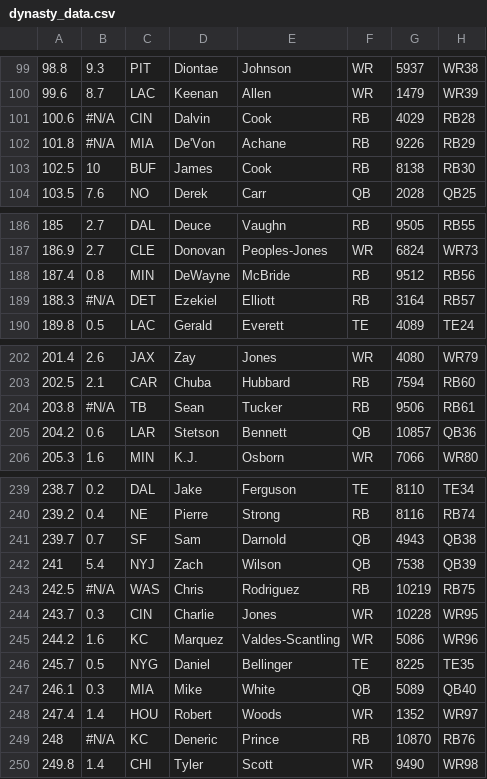
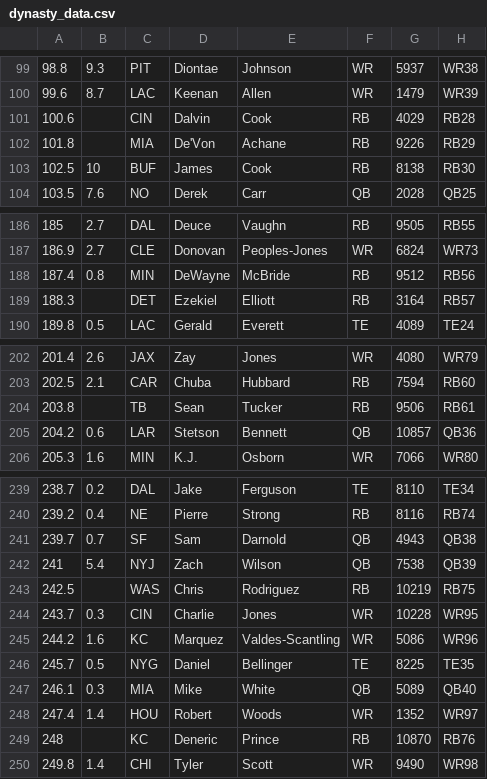
Before and after one commit to zbell99/fantasyFB_draft_models, a CSV file: dynasty_data.csv, drawn as a sheet; only a part is shown, gaps mark what is left out; the diff covers the shown part only.

```diff
--- a/dynasty_data.csv
+++ b/dynasty_data.csv
@@ -100,4 +100,4 @@
 99.6,8.7,LAC,Keenan,Allen,WR,1479,WR39
-100.6,#N/A,CIN,Dalvin,Cook,RB,4029,RB28
-101.8,#N/A,MIA,De'Von,Achane,RB,9226,RB29
+100.6,,CIN,Dalvin,Cook,RB,4029,RB28
+101.8,,MIA,De'Von,Achane,RB,9226,RB29
 102.5,10,BUF,James,Cook,RB,8138,RB30
@@ -188,3 +188,3 @@
 187.4,0.8,MIN,DeWayne,McBride,RB,9512,RB56
-188.3,#N/A,DET,Ezekiel,Elliott,RB,3164,RB57
+188.3,,DET,Ezekiel,Elliott,RB,3164,RB57
 189.8,0.5,LAC,Gerald,Everett,TE,4089,TE24
@@ -203,3 +203,3 @@
 202.5,2.1,CAR,Chuba,Hubbard,RB,7594,RB60
-203.8,#N/A,TB,Sean,Tucker,RB,9506,RB61
+203.8,,TB,Sean,Tucker,RB,9506,RB61
 204.2,0.6,LAR,Stetson,Bennett,QB,10857,QB36
@@ -242,3 +242,3 @@
 241,5.4,NYJ,Zach,Wilson,QB,7538,QB39
-242.5,#N/A,WAS,Chris,Rodriguez,RB,10219,RB75
+242.5,,WAS,Chris,Rodriguez,RB,10219,RB75
 243.7,0.3,CIN,Charlie,Jones,WR,10228,WR95
@@ -248,3 +248,3 @@
 247.4,1.4,HOU,Robert,Woods,WR,1352,WR97
-248,#N/A,KC,Deneric,Prince,RB,10870,RB76
+248,,KC,Deneric,Prince,RB,10870,RB76
 249.8,1.4,CHI,Tyler,Scott,WR,9490,WR98
```
Also changed, not shown: 1 added row, 1 removed row and 25 edited cells elsewhere in this file, 1 other file.
